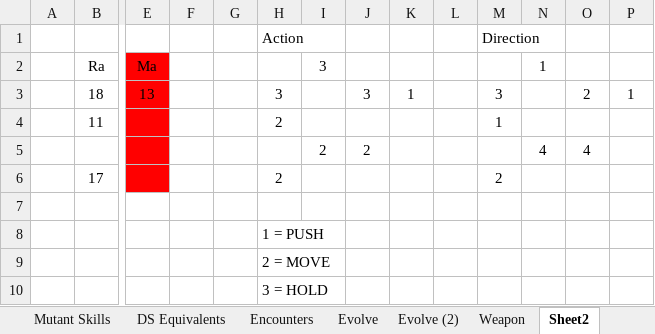
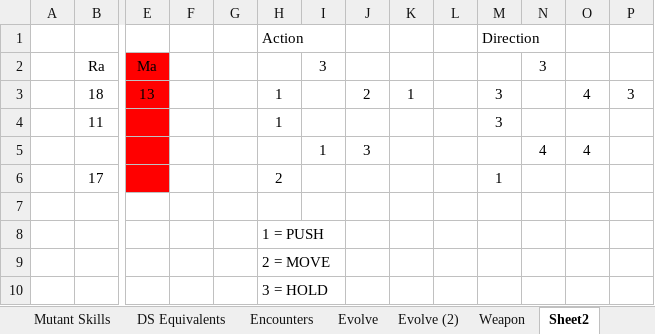
Before and after one commit to ActionIV/pillar, an Excel workbook: FFL2 Data.xlsx, sheet Sheet2, drawn as a sheet; only a part is shown, gaps mark what is left out; values as stored, in another font and other column widths than the file's, no borders; removed rows and columns are numbered as before the commit, all else as after; rows hold the shown columns only; the diff names each change by its address in the sheet, - before the commit and + after, or states it on an @@ line.

```diff
--- a/FFL2 Data.xlsx (sheet Sheet2)
+++ b/FFL2 Data.xlsx (sheet Sheet2)
-N2: 1
+N2: 3
-H3: 3
+H3: 1
-J3: 3
+J3: 2
-O3: 2
+O3: 4
-P3: 1
+P3: 3
-row 4:  | 11 |  |  |  | 2 |  |  |  |  | 1
+row 4:  | 11 |  |  |  | 1 |  |  |  |  | 3
-I5: 2
+I5: 1
-J5: 2
+J5: 3
-M6: 2
+M6: 1
```
Also changed, not shown: sheet Weapon, sheet Monster, sheet Stat Builder, sheet Evolve, sheet Mutant Skills, sheet Player Reference - Skills, formulas that keep their value, charts or pictures, 4 other files.
